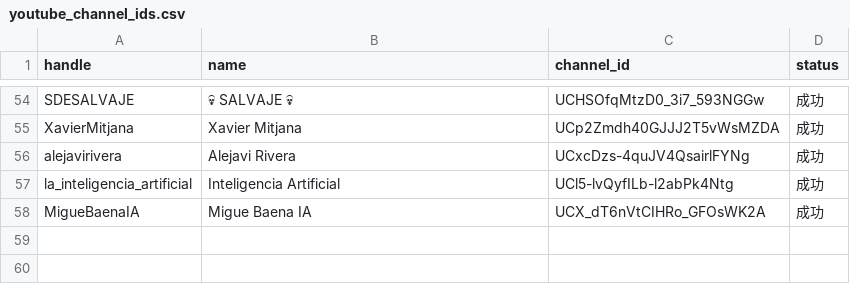
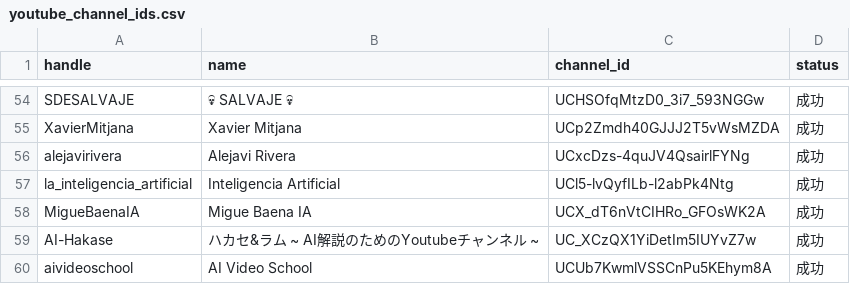
Before and after one commit to HarakiriGirl/ai-weekly-ranking, a CSV file: youtube_channel_ids.csv, drawn as a sheet; only a part is shown, gaps mark what is left out.

Commit message:
Update youtube_channel_ids.csv
59-60追加

```diff
--- a/youtube_channel_ids.csv
+++ b/youtube_channel_ids.csv
@@ -58 +58,3 @@ la_inteligencia_artificial,Inteligencia Artificial,UCl5-lvQyfILb-l2abPk4Ntg,成
 MigueBaenaIA,Migue Baena IA,UCX_dT6nVtCIHRo_GFOsWK2A,成功
+AI-Hakase,ハカセ&ラム ~ AI解説のためのYoutubeチャンネル ~,UC_XCzQX1YiDetIm5IUYvZ7w,成功
+aivideoschool,AI Video School,UCUb7KwmlVSSCnPu5KEhym8A,成功
```
